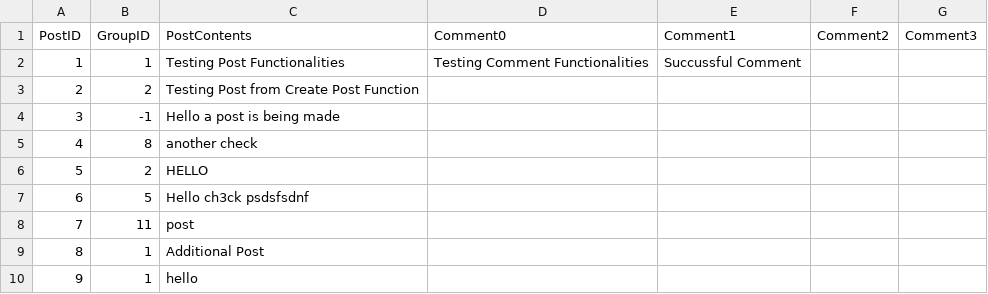
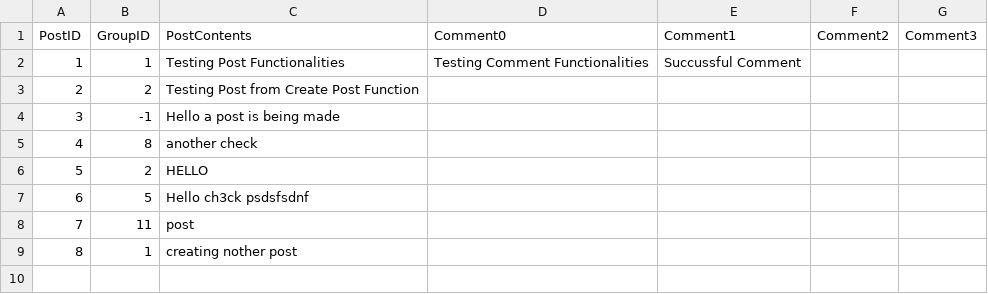
Before and after one commit to ctan01/CSC322Project, a CSV file: Posts.csv, drawn as a sheet.

```diff
--- a/Posts.csv
+++ b/Posts.csv
@@ -8,3 +8,2 @@ PostID,GroupID,PostContents,Comment0,Comment1,Comment2,Comment3
 7,11,post, , , ,
-8,1, Additional Post, , , ,
-9,1,hello, , , ,
+8,1,creating nother post, , , ,
```
Also changed, not shown: MemberPoll.csv, 3 other files.
